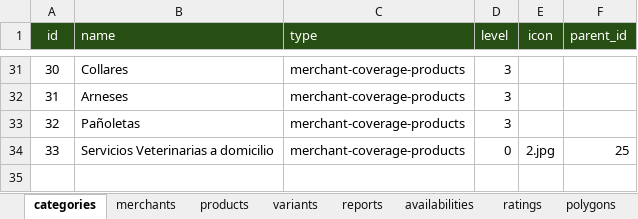
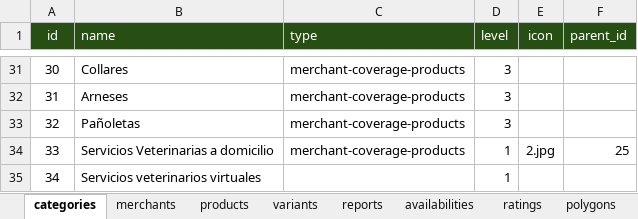
Before and after one commit to harredon01/besafe7, an Excel workbook: storage/imports/Global3.xlsx, sheet categories, drawn as a sheet; only a part is shown, gaps mark what is left out; values as stored, in another font and other column widths than the file's, no borders; charts and pictures not drawn; the diff names each change by its address in the sheet, - before the commit and + after, or states it on an @@ line.

```diff
--- a/storage/imports/Global3.xlsx (sheet categories)
+++ b/storage/imports/Global3.xlsx (sheet categories)
-D34 (level): 0
+D34 (level): 1
+row 35: 34 | Servicios veterinarios virtuales |  | 1
```
Also changed, not shown: sheet products, 9 other files.
